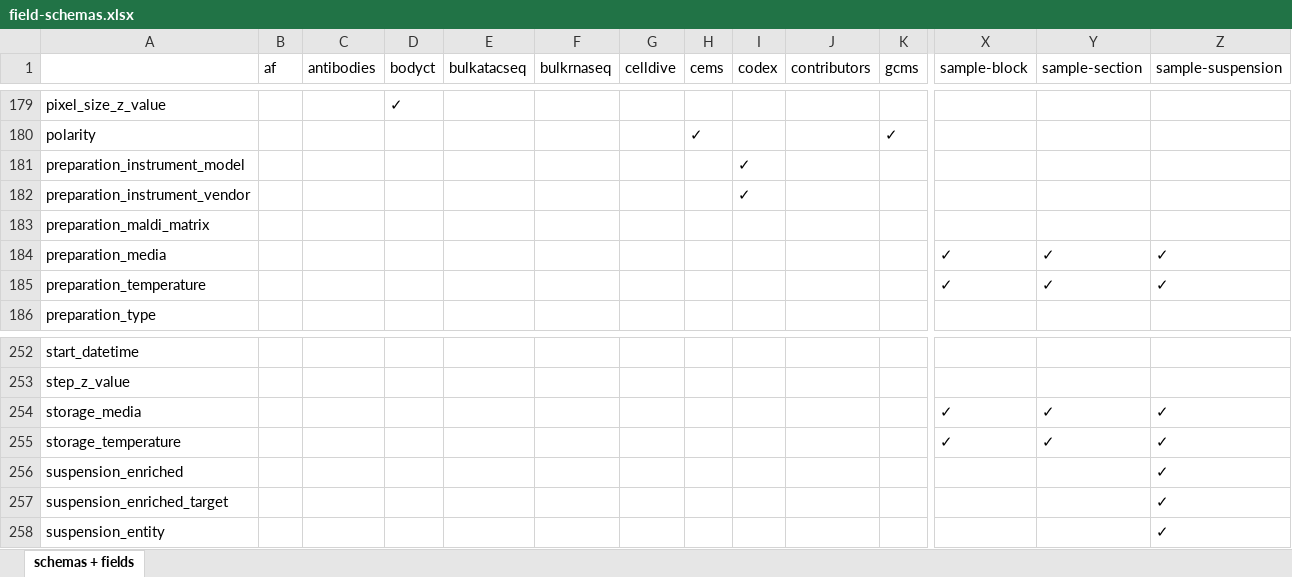
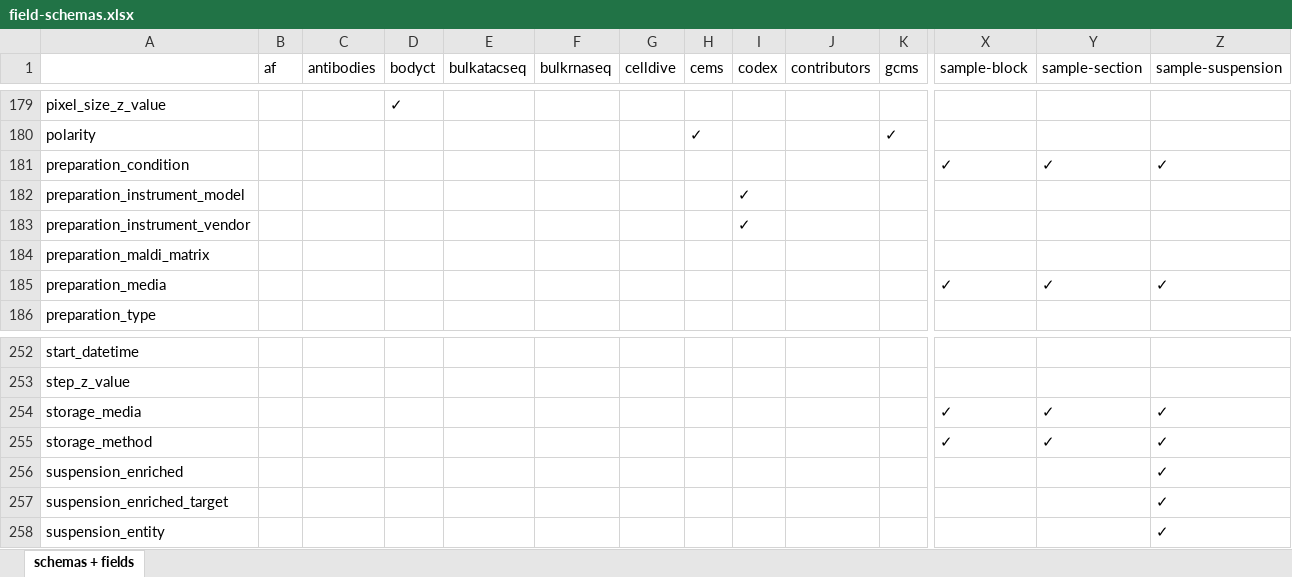
Before and after one commit to hubmapconsortium/ingest-validation-tools, an Excel workbook: docs/field-schemas.xlsx, sheet schemas + fields, drawn as a sheet; only a part is shown, gaps mark what is left out; values as stored, in another font and other column widths than the file's, no borders; removed rows and columns are numbered as before the commit, all else as after; rows hold the shown columns only; the diff names each change by its address in the sheet, - before the commit and + after, or states it on an @@ line.

Commit message:
Updated the three sample schemas with preparation_condition and storage_method

```diff
--- a/docs/field-schemas.xlsx (sheet schemas + fields)
+++ b/docs/field-schemas.xlsx (sheet schemas + fields)
+row 181: preparation_condition |  |  |  |  |  |  |  |  |  |  | ✓ | ✓ | ✓
-row 185: preparation_temperature |  |  |  |  |  |  |  |  |  |  | ✓ | ✓ | ✓
-A255: storage_temperature
+A255: storage_method
```
Also changed, not shown: docs/sample-block/sample-block.xlsx, docs/sample-section/sample-section.xlsx, 22 other files.
